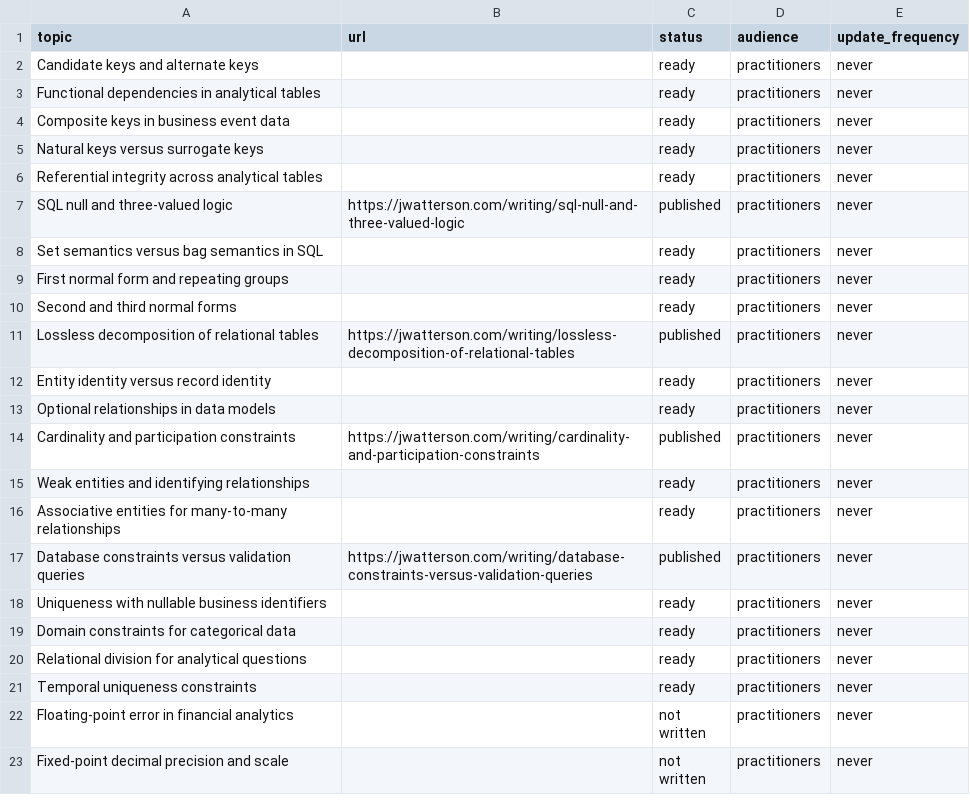
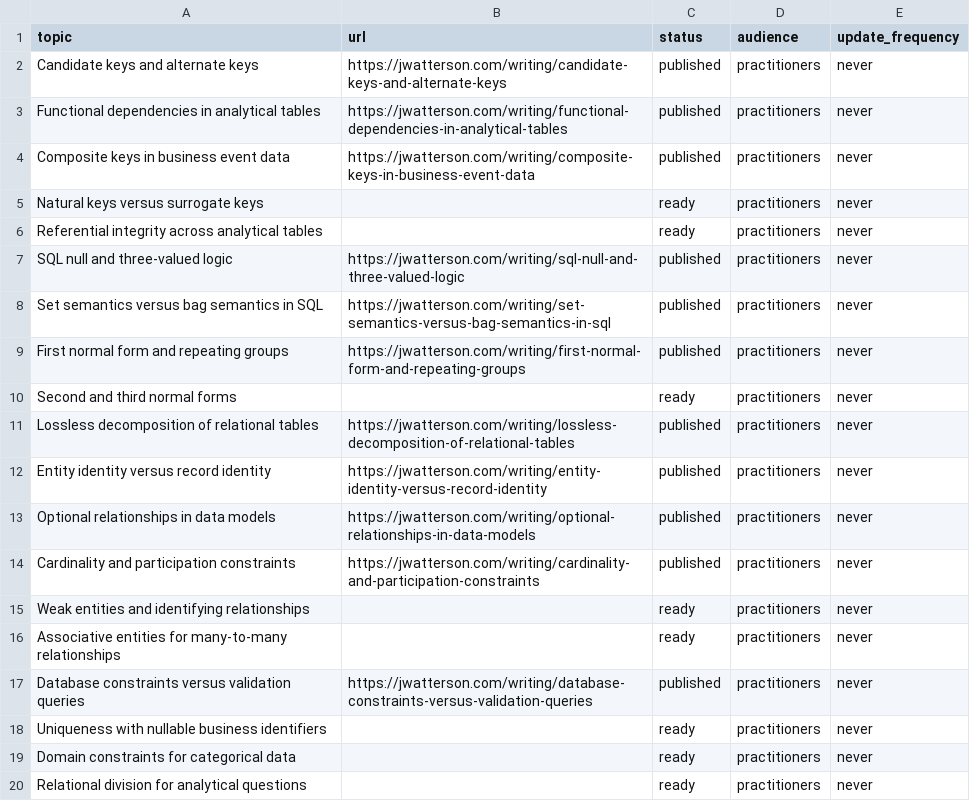
Before and after one commit to j-watterson/portfolio-website, a CSV file: scripts/topic-concepts.csv, drawn as a sheet; only a part is shown; the shorter side is filled out with more unchanged rows.

```diff
--- a/scripts/topic-concepts.csv
+++ b/scripts/topic-concepts.csv
@@ -1,5 +1,5 @@
 topic,url,status,audience,update_frequency
-Candidate keys and alternate keys,,ready,practitioners,never
-Functional dependencies in analytical tables,,ready,practitioners,never
-Composite keys in business event data,,ready,practitioners,never
+Candidate keys and alternate keys,https://jwatterson.com/writing/candidate-keys-and-alternate-keys,published,practitioners,never
+Functional dependencies in analytical tables,https://jwatterson.com/writing/functional-dependencies-in-analytical-tables,published,practitioners,never
+Composite keys in business event data,https://jwatterson.com/writing/composite-keys-in-business-event-data,published,practitioners,never
 Natural keys versus surrogate keys,,ready,practitioners,never
@@ -7,8 +7,8 @@ Referential integrity across analytical tables,,ready,practitioners,never
 SQL null and three-valued logic,https://jwatterson.com/writing/sql-null-and-three-valued-logic,published,practitioners,never
-Set semantics versus bag semantics in SQL,,ready,practitioners,never
-First normal form and repeating groups,,ready,practitioners,never
+Set semantics versus bag semantics in SQL,https://jwatterson.com/writing/set-semantics-versus-bag-semantics-in-sql,published,practitioners,never
+First normal form and repeating groups,https://jwatterson.com/writing/first-normal-form-and-repeating-groups,published,practitioners,never
 Second and third normal forms,,ready,practitioners,never
 Lossless decomposition of relational tables,https://jwatterson.com/writing/lossless-decomposition-of-relational-tables,published,practitioners,never
-Entity identity versus record identity,,ready,practitioners,never
-Optional relationships in data models,,ready,practitioners,never
+Entity identity versus record identity,https://jwatterson.com/writing/entity-identity-versus-record-identity,published,practitioners,never
+Optional relationships in data models,https://jwatterson.com/writing/optional-relationships-in-data-models,published,practitioners,never
 Cardinality and participation constraints,https://jwatterson.com/writing/cardinality-and-participation-constraints,published,practitioners,never
```
Also changed, not shown: 5 other files.
